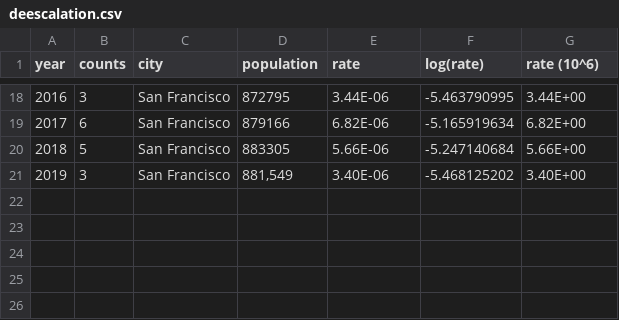
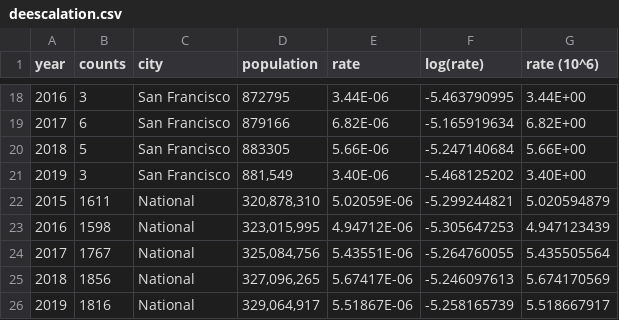
Before and after one commit to CMU-IDS-2020/fp-squirrels-in-my-pants, a CSV file: components/deescalation.csv, drawn as a sheet; only a part is shown, gaps mark what is left out; the diff names each change by its address in the sheet, - before the commit and + after, or states it on an @@ line.

Commit message:
national deescalation data

```diff
--- a/components/deescalation.csv
+++ b/components/deescalation.csv
+row 22: 2015 | 1611 | National | 320,878,310 | 5.02059E-06 | -5.299244821 | 5.020594879
+row 23: 2016 | 1598 | National | 323,015,995 | 4.94712E-06 | -5.305647253 | 4.947123439
+row 24: 2017 | 1767 | National | 325,084,756 | 5.43551E-06 | -5.264760055 | 5.435505564
+row 25: 2018 | 1856 | National | 327,096,265 | 5.67417E-06 | -5.246097613 | 5.674170569
+row 26: 2019 | 1816 | National | 329,064,917 | 5.51867E-06 | -5.258165739 | 5.518667917
```
